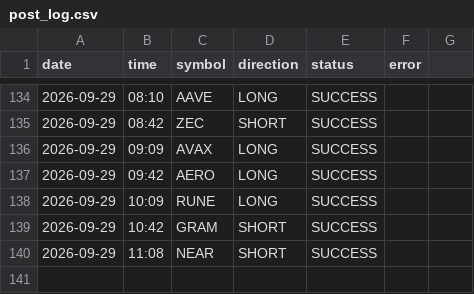
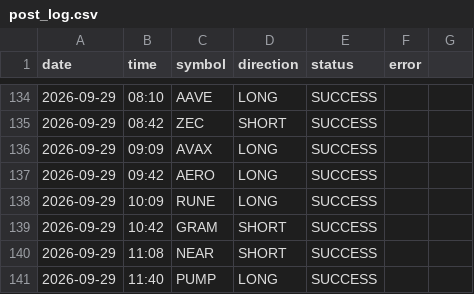
Before and after one commit to ali4asimb-cmyk/square.space.bot, a CSV file: post_log.csv, drawn as a sheet; only a part is shown, gaps mark what is left out.

```diff
--- a/post_log.csv
+++ b/post_log.csv
@@ -140 +140,2 @@ date,time,symbol,direction,status,error
 2026-09-29,11:08,NEAR,SHORT,SUCCESS,
+2026-09-29,11:40,PUMP,LONG,SUCCESS,
```
Also changed, not shown: 1 other file.
